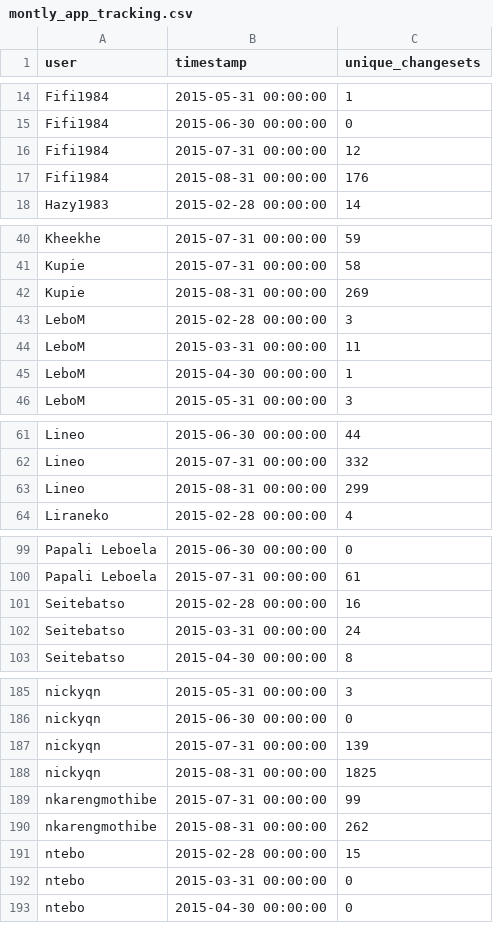
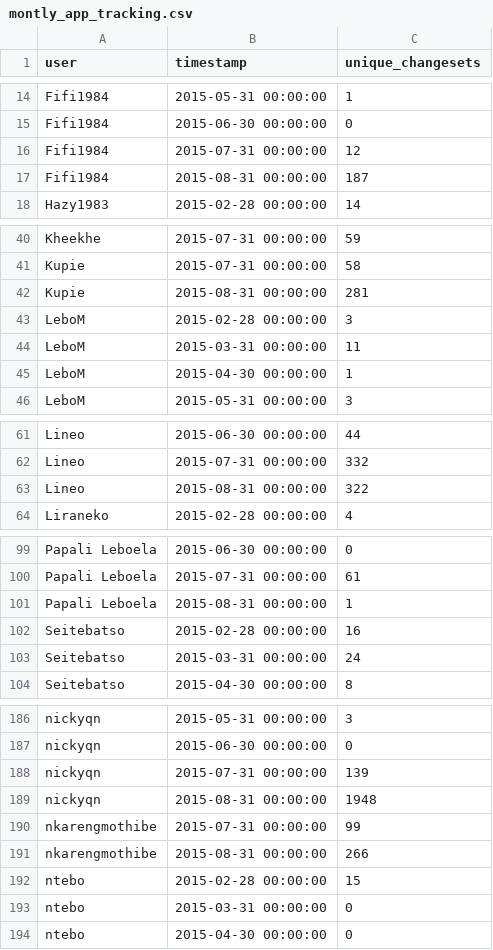
Before and after one commit to rustyb/osm-meta-util, a CSV file: montly_app_tracking.csv, drawn as a sheet; only a part is shown, gaps mark what is left out; the diff covers the shown part only.

```diff
--- a/montly_app_tracking.csv
+++ b/montly_app_tracking.csv
@@ -16,3 +16,3 @@ Fifi1984,2015-06-30 00:00:00,0
 Fifi1984,2015-07-31 00:00:00,12
-Fifi1984,2015-08-31 00:00:00,176
+Fifi1984,2015-08-31 00:00:00,187
 Hazy1983,2015-02-28 00:00:00,14
@@ -41,3 +41,3 @@ Kheekhe,2015-07-31 00:00:00,59
 Kupie,2015-07-31 00:00:00,58
-Kupie,2015-08-31 00:00:00,269
+Kupie,2015-08-31 00:00:00,281
 LeboM,2015-02-28 00:00:00,3
@@ -62,3 +62,3 @@ Lineo,2015-06-30 00:00:00,44
 Lineo,2015-07-31 00:00:00,332
-Lineo,2015-08-31 00:00:00,299
+Lineo,2015-08-31 00:00:00,322
 Liraneko,2015-02-28 00:00:00,4
@@ -100,2 +100,3 @@ Papali Leboela,2015-06-30 00:00:00,0
 Papali Leboela,2015-07-31 00:00:00,61
+Papali Leboela,2015-08-31 00:00:00,1
 Seitebatso,2015-02-28 00:00:00,16
@@ -187,5 +188,5 @@ nickyqn,2015-06-30 00:00:00,0
 nickyqn,2015-07-31 00:00:00,139
-nickyqn,2015-08-31 00:00:00,1825
+nickyqn,2015-08-31 00:00:00,1948
 nkarengmothibe,2015-07-31 00:00:00,99
-nkarengmothibe,2015-08-31 00:00:00,262
+nkarengmothibe,2015-08-31 00:00:00,266
 ntebo,2015-02-28 00:00:00,15
```
Also changed, not shown: 7 edited cells elsewhere in this file, app_total_edits_by_type.csv, csv/district_rannking.csv, 1 other file.
